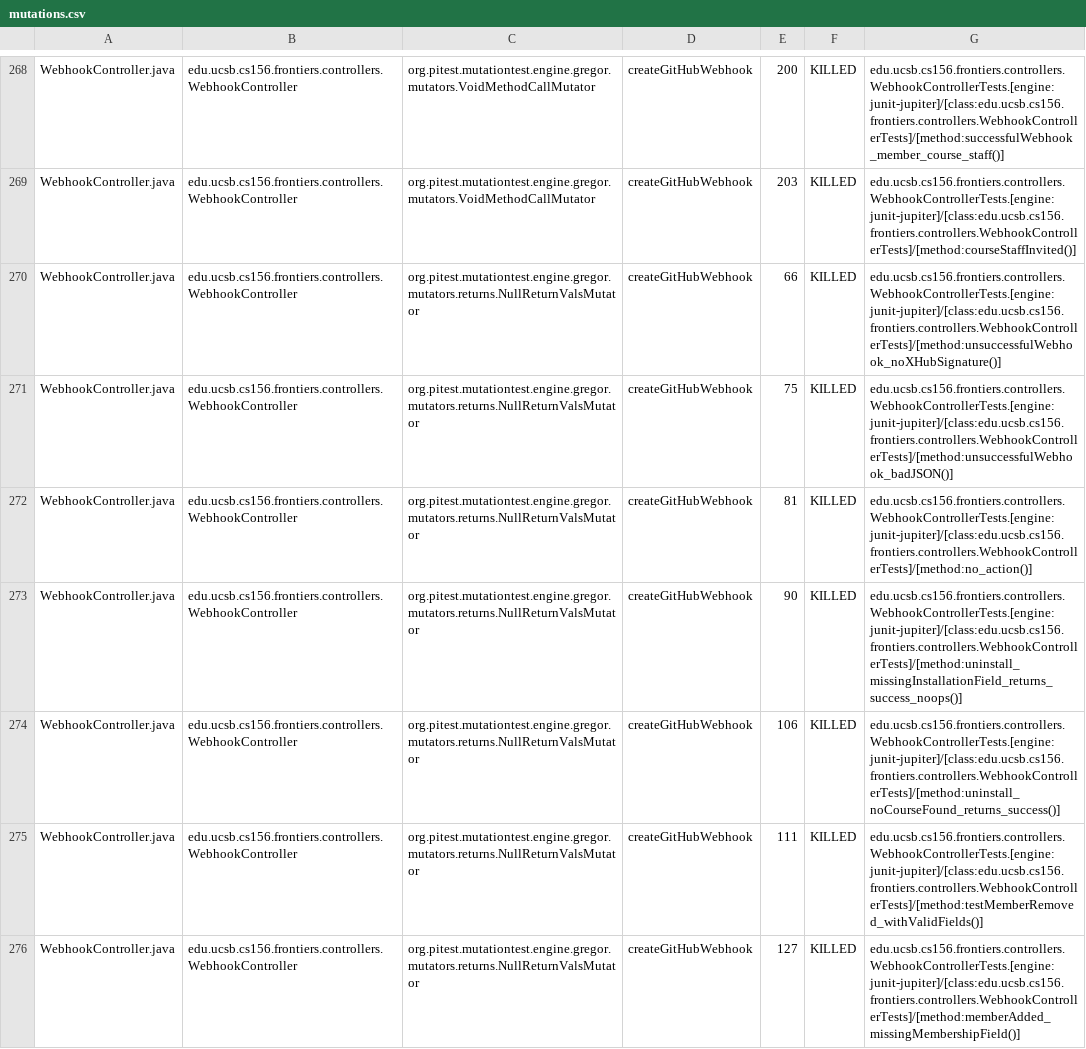
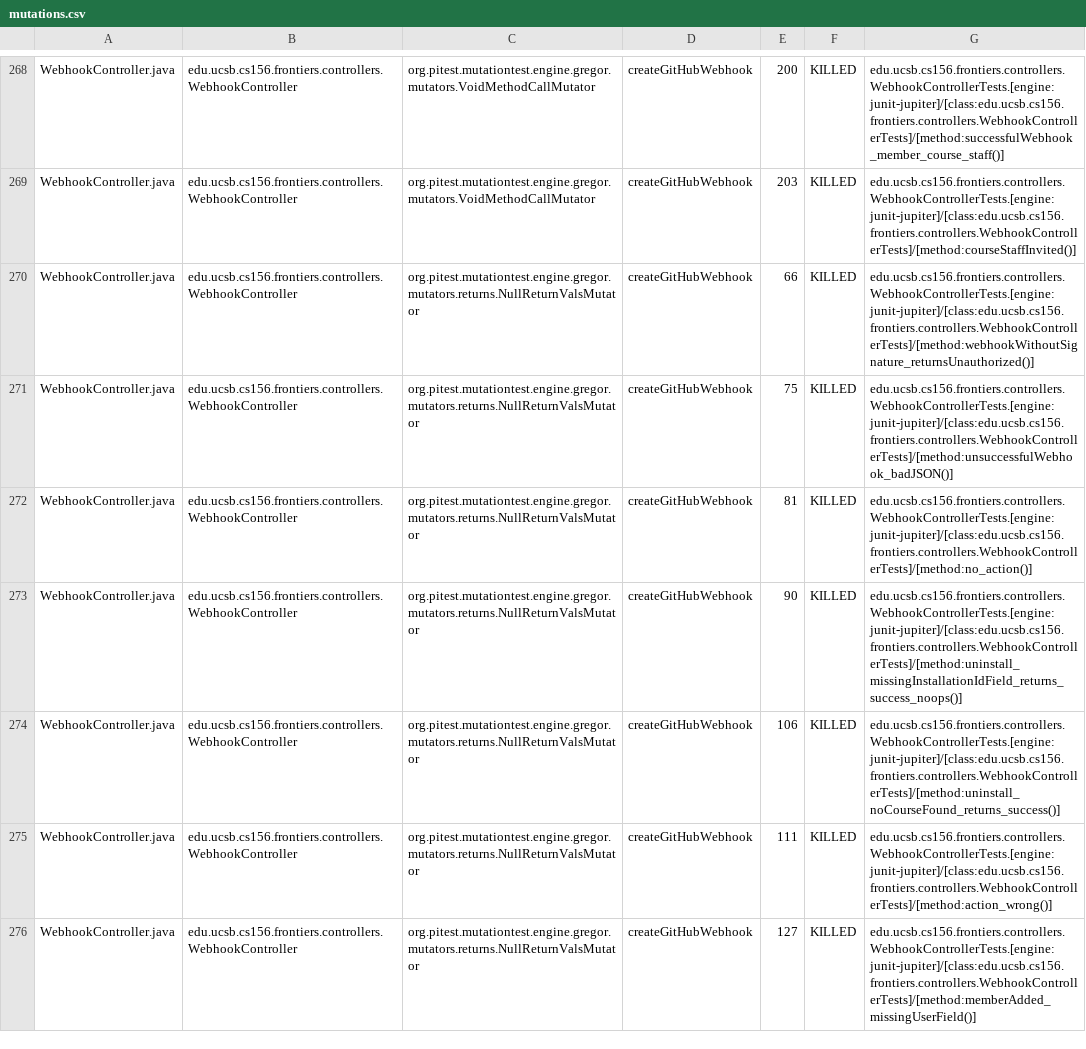
Before and after one commit to ucsb-cs156-f25/proj-frontiers-f25-11, a CSV file: prs/51/pitest/mutations.csv, drawn as a sheet; only a part is shown, gaps mark what is left out; the diff covers the shown part only.

Commit message:
Deploying to gh-pages from @ ucsb-cs156-f25/proj-frontiers-f25-11@25f58463709d3e91ec4b3485694ffbd0731c70ee 🚀

```diff
--- a/prs/51/pitest/mutations.csv
+++ b/prs/51/pitest/mutations.csv
@@ -269,8 +269,8 @@ WebhookController.java,edu.ucsb.cs156.frontiers.controllers.WebhookController,or
 WebhookController.java,edu.ucsb.cs156.frontiers.controllers.WebhookController,org.pitest.mutationtest.engine.gregor.mutators.VoidMethodCallMutator,createGitHubWebhook,203,KILLED,edu.ucsb.cs156.frontiers.controllers.WebhookControllerTests.[engine:junit-jupiter]/[class:edu.ucsb.cs156.frontiers.controllers.WebhookControllerTests]/[method:courseStaffInvited()]
-WebhookController.java,edu.ucsb.cs156.frontiers.controllers.WebhookController,org.pitest.mutationtest.engine.gregor.mutators.returns.NullReturnValsMutator,createGitHubWebhook,66,KILLED,edu.ucsb.cs156.frontiers.controllers.WebhookControllerTests.[engine:junit-jupiter]/[class:edu.ucsb.cs156.frontiers.controllers.WebhookControllerTests]/[method:unsuccessfulWebhook_noXHubSignature()]
+WebhookController.java,edu.ucsb.cs156.frontiers.controllers.WebhookController,org.pitest.mutationtest.engine.gregor.mutators.returns.NullReturnValsMutator,createGitHubWebhook,66,KILLED,edu.ucsb.cs156.frontiers.controllers.WebhookControllerTests.[engine:junit-jupiter]/[class:edu.ucsb.cs156.frontiers.controllers.WebhookControllerTests]/[method:webhookWithoutSignature_returnsUnauthorized()]
 WebhookController.java,edu.ucsb.cs156.frontiers.controllers.WebhookController,org.pitest.mutationtest.engine.gregor.mutators.returns.NullReturnValsMutator,createGitHubWebhook,75,KILLED,edu.ucsb.cs156.frontiers.controllers.WebhookControllerTests.[engine:junit-jupiter]/[class:edu.ucsb.cs156.frontiers.controllers.WebhookControllerTests]/[method:unsuccessfulWebhook_badJSON()]
 WebhookController.java,edu.ucsb.cs156.frontiers.controllers.WebhookController,org.pitest.mutationtest.engine.gregor.mutators.returns.NullReturnValsMutator,createGitHubWebhook,81,KILLED,edu.ucsb.cs156.frontiers.controllers.WebhookControllerTests.[engine:junit-jupiter]/[class:edu.ucsb.cs156.frontiers.controllers.WebhookControllerTests]/[method:no_action()]
-WebhookController.java,edu.ucsb.cs156.frontiers.controllers.WebhookController,org.pitest.mutationtest.engine.gregor.mutators.returns.NullReturnValsMutator,createGitHubWebhook,90,KILLED,edu.ucsb.cs156.frontiers.controllers.WebhookControllerTests.[engine:junit-jupiter]/[class:edu.ucsb.cs156.frontiers.controllers.WebhookControllerTests]/[method:uninstall_missingInstallationField_returns_success_noops()]
+WebhookController.java,edu.ucsb.cs156.frontiers.controllers.WebhookController,org.pitest.mutationtest.engine.gregor.mutators.returns.NullReturnValsMutator,createGitHubWebhook,90,KILLED,edu.ucsb.cs156.frontiers.controllers.WebhookControllerTests.[engine:junit-jupiter]/[class:edu.ucsb.cs156.frontiers.controllers.WebhookControllerTests]/[method:uninstall_missingInstallationIdField_returns_success_noops()]
 WebhookController.java,edu.ucsb.cs156.frontiers.controllers.WebhookController,org.pitest.mutationtest.engine.gregor.mutators.returns.NullReturnValsMutator,createGitHubWebhook,106,KILLED,edu.ucsb.cs156.frontiers.controllers.WebhookControllerTests.[engine:junit-jupiter]/[class:edu.ucsb.cs156.frontiers.controllers.WebhookControllerTests]/[method:uninstall_noCourseFound_returns_success()]
-WebhookController.java,edu.ucsb.cs156.frontiers.controllers.WebhookController,org.pitest.mutationtest.engine.gregor.mutators.returns.NullReturnValsMutator,createGitHubWebhook,111,KILLED,edu.ucsb.cs156.frontiers.controllers.WebhookControllerTests.[engine:junit-jupiter]/[class:edu.ucsb.cs156.frontiers.controllers.WebhookControllerTests]/[method:testMemberRemoved_withValidFields()]
-WebhookController.java,edu.ucsb.cs156.frontiers.controllers.WebhookController,org.pitest.mutationtest.engine.gregor.mutators.returns.NullReturnValsMutator,createGitHubWebhook,127,KILLED,edu.ucsb.cs156.frontiers.controllers.WebhookControllerTests.[engine:junit-jupiter]/[class:edu.ucsb.cs156.frontiers.controllers.WebhookControllerTests]/[method:memberAdded_missingMembershipField()]
+WebhookController.java,edu.ucsb.cs156.frontiers.controllers.WebhookController,org.pitest.mutationtest.engine.gregor.mutators.returns.NullReturnValsMutator,createGitHubWebhook,111,KILLED,edu.ucsb.cs156.frontiers.controllers.WebhookControllerTests.[engine:junit-jupiter]/[class:edu.ucsb.cs156.frontiers.controllers.WebhookControllerTests]/[method:action_wrong()]
+WebhookController.java,edu.ucsb.cs156.frontiers.controllers.WebhookController,org.pitest.mutationtest.engine.gregor.mutators.returns.NullReturnValsMutator,createGitHubWebhook,127,KILLED,edu.ucsb.cs156.frontiers.controllers.WebhookControllerTests.[engine:junit-jupiter]/[class:edu.ucsb.cs156.frontiers.controllers.WebhookControllerTests]/[method:memberAdded_missingUserField()]
```
Also changed, not shown: 60 edited cells elsewhere in this file, 51 other files.
